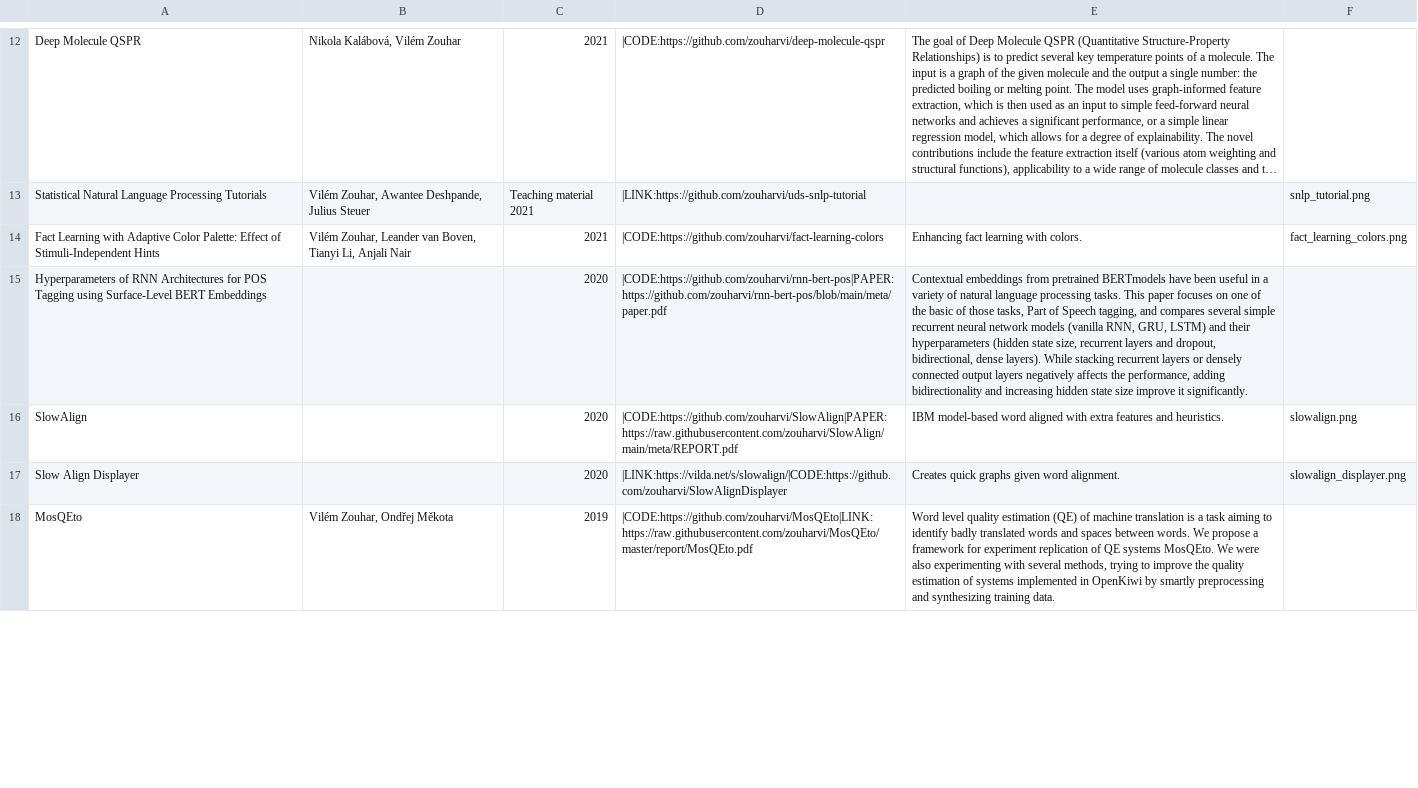
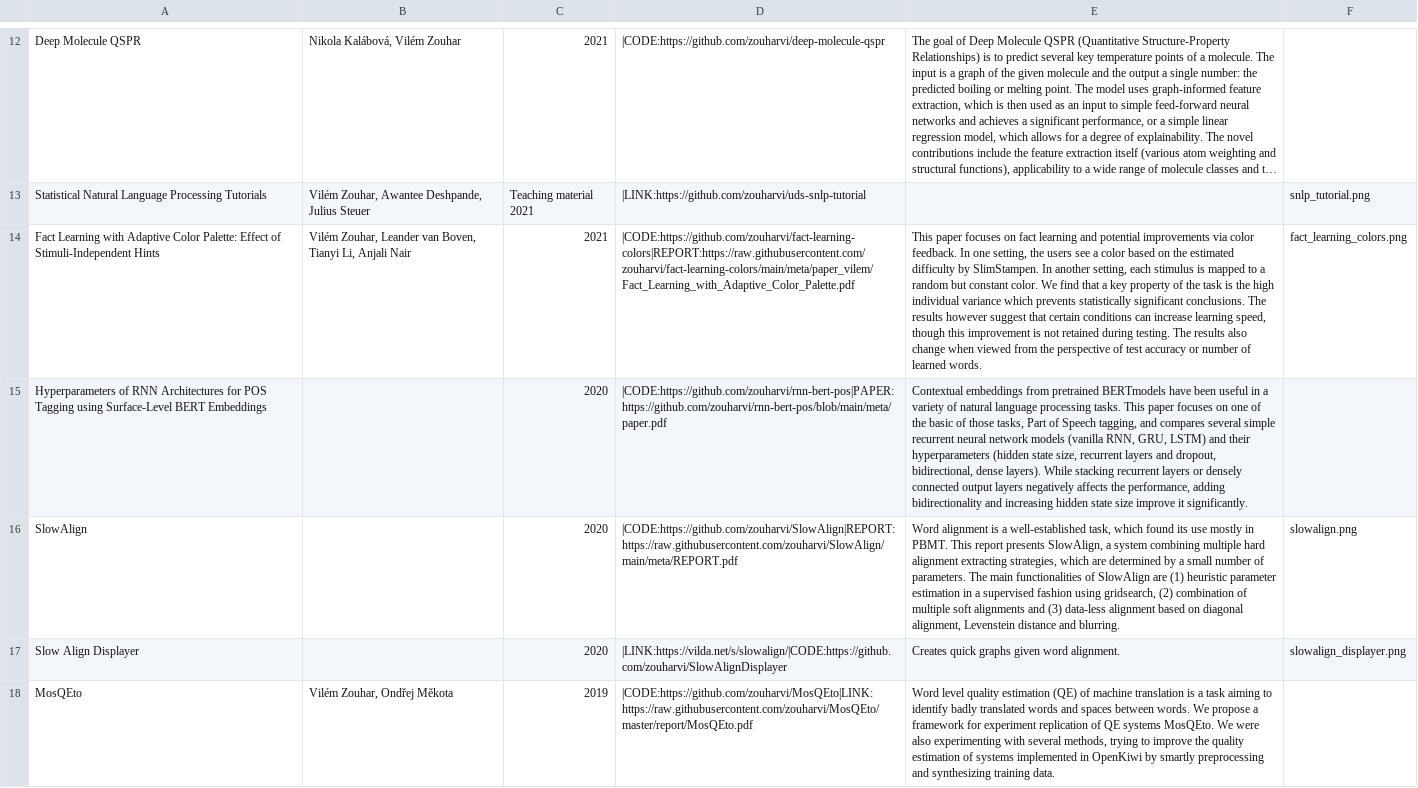
Before and after one commit to zouharvi/zouharvi, a CSV file: pages/projects.csv, drawn as a sheet; only a part is shown, gaps mark what is left out; long unchanged cells end in …; the diff covers the shown part only; the diff names each change by its address in the sheet, - before the commit and + after, or states it on an @@ line.

Commit message:
fix pubs

```diff
--- a/pages/projects.csv
+++ b/pages/projects.csv
-D14: |CODE:https://github.com/zouharvi/fact-learning-colors
+D14: |CODE:https://github.com/zouharvi/fact-learning-colors|REPORT:https://raw.githubusercontent.com/zouharvi/fact-learning-colors/main/meta/paper_vilem/Fact_Learning_with_Adaptive_Color_Palette.pdf
-E14: Enhancing fact learning with colors.
+E14: This paper focuses on fact learning and potential improvements via color feedback. In one setting, the users see a color based on the estimated difficulty by SlimStampen. In another setting, each stimulus is mapped to a random but constant color. We find that a key property of the task is the high individual variance which prevents statistically significant conclusions. The results however suggest that certain conditions can increase learning speed, though this improvement is not retained during testing. The results also change when viewed from the perspective of test accuracy or number of learned words.
-D16: |CODE:https://github.com/zouharvi/SlowAlign|PAPER:https://raw.githubusercontent.com/zouharvi/SlowAlign/main/meta/REPORT.pdf
+D16: |CODE:https://github.com/zouharvi/SlowAlign|REPORT:https://raw.githubusercontent.com/zouharvi/SlowAlign/main/meta/REPORT.pdf
-E16: IBM model-based word aligned with extra features and heuristics.
+E16: Word alignment is a well-established task, which found its use mostly in PBMT. This report presents SlowAlign, a system combining multiple hard alignment extracting strategies, which are determined by a small number of parameters. The main functionalities of SlowAlign are (1) heuristic parameter estimation in a supervised fashion using gridsearch, (2) combination of multiple soft alignments and (3) data-less alignment based on diagonal alignment, Levenstein distance and blurring.
```
Also changed, not shown: 4 edited cells elsewhere in this file.
